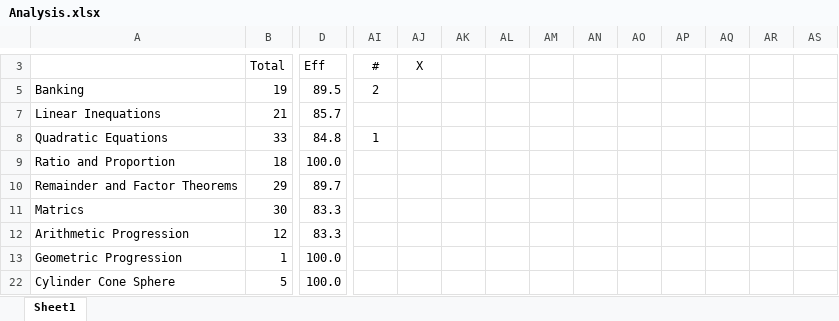
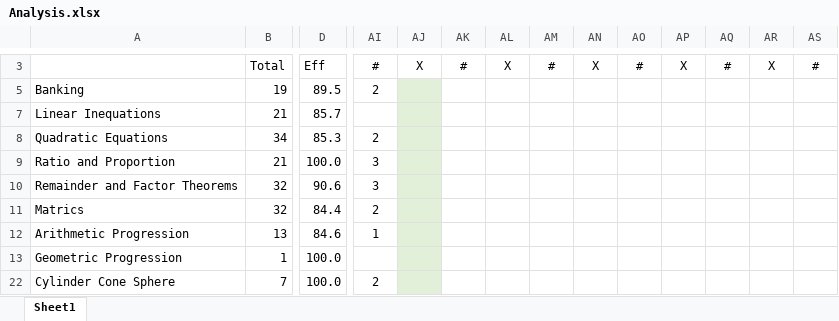
Before and after one commit to deb-sandeep/ICSE-X-MockTests, an Excel workbook: Mathematics/Analysis.xlsx, sheet Sheet1, drawn as a sheet; only a part is shown, gaps mark what is left out; values as stored, in another font and other column widths than the file's, no borders; charts and pictures and conditional formats not drawn; the diff covers the shown part only; the diff names each change by its address in the sheet, - before the commit and + after, or states it on an @@ line.

```diff
--- a/Mathematics/Analysis.xlsx (sheet Sheet1)
+++ b/Mathematics/Analysis.xlsx (sheet Sheet1)
-AK3: (empty)
+AK3: #
-AL3: (empty)
+AL3: X
-AM3: (empty)
+AM3: #
-AN3: (empty)
+AN3: X
-AO3: (empty)
+AO3: #
-AP3: (empty)
+AP3: X
-AQ3: (empty)
+AQ3: #
-AR3: (empty)
+AR3: X
-AS3: (empty)
+AS3: #
-AJ5 fill: none
+AJ5 fill: #E2F0D9
-AJ7:AJ13 fill: none
+AJ7:AJ13 fill: #E2F0D9
-B8: 33
+B8: 34
-D8: 84.8
+D8: 85.3
-AI8: 1
+AI8: 2
-B9: 18
+B9: 21
-AI9:AI10: (empty)
+AI9:AI10: 3
-B10: 29
+B10: 32
-D10: 89.7
+D10: 90.6
-B11: 30
+B11: 32
-D11: 83.3
+D11: 84.4
-AI11: (empty)
+AI11: 2
-B12: 12
+B12: 13
-D12: 83.3
+D12: 84.6
-AI12: (empty)
+AI12: 1
-B22: 5
+B22: 7
-AI22: (empty)
+AI22: 2
-AJ22 fill: none
+AJ22 fill: #E2F0D9
```
Also changed, not shown: 13 added rows, 33 edited cells, cell formats and merged cells elsewhere in this sheet, formulas that keep their value, charts or pictures, 13 other files.
